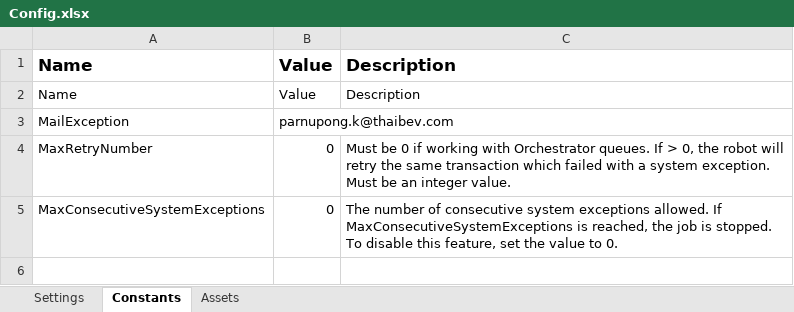
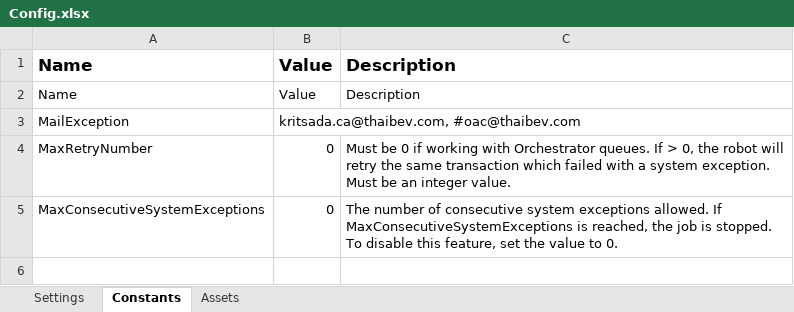
Before and after one commit to thaibevdevRTM/RPAOACTemplate, an Excel workbook: Data/Config.xlsx, sheet Constants, drawn as a sheet; only a part is shown; values as stored, in another font and other column widths than the file's, no borders; the diff names each change by its address in the sheet, - before the commit and + after, or states it on an @@ line.

```diff
--- a/Data/Config.xlsx (sheet Constants)
+++ b/Data/Config.xlsx (sheet Constants)
-B3: parnupong.k@thaibev.com
+B3: kritsada.ca@thaibev.com, #oac@thaibev.com
```
Also changed, not shown: sheet Settings, 20 other files.
